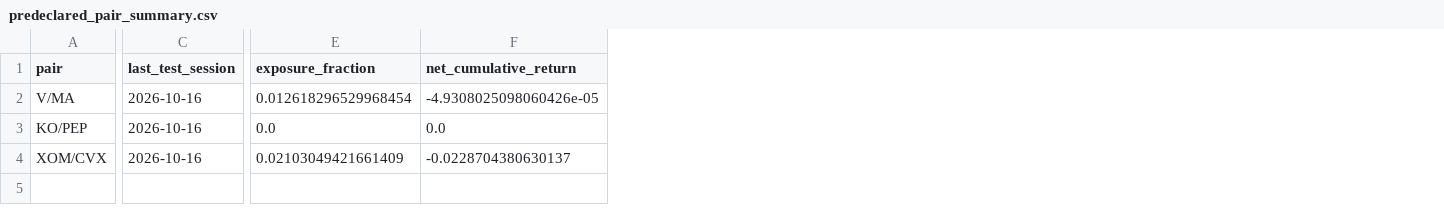
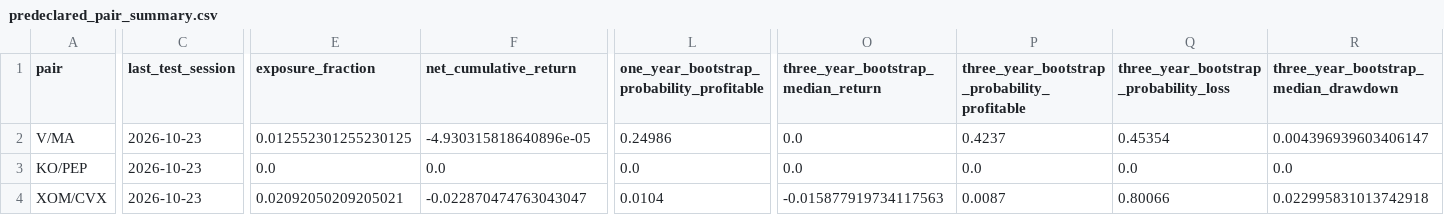
Before and after one commit to uafadelaja-creator/monte-carlo-investment-lab, a CSV file: results/stat_arb_current/predeclared_pair_summary.csv, drawn as a sheet; only a part is shown, gaps mark what is left out; the diff covers the shown part only; the diff names each change by its address in the sheet, - before the commit and + after, or states it on an @@ line.

Commit message:
Add sequential stat-arb evidence monitoring
Extend the frozen holdout through 2026-10-23, add an idempotent protocol-fingerprinted monitoring ledger and vendor revision check, harden data downloads, expand uncertainty reporting, and validate with 11 tests.

```diff
--- a/results/stat_arb_current/predeclared_pair_summary.csv
+++ b/results/stat_arb_current/predeclared_pair_summary.csv
+column L, rows 1-4: one_year_bootstrap_probability_profitable | 0.24986 | 0.0 | 0.0104
+column O, rows 1-4: three_year_bootstrap_median_return | 0.0 | 0.0 | -0.015877919734117563
+column P, rows 1-4: three_year_bootstrap_probability_profitable | 0.4237 | 0.0 | 0.0087
+column Q, rows 1-4: three_year_bootstrap_probability_loss | 0.45354 | 0.0 | 0.80066
+column R, rows 1-4: three_year_bootstrap_median_drawdown | 0.004396939603406147 | 0.0 | 0.022995831013742918
-C2:C4 (last_test_session): 2026-10-16
+C2:C4 (last_test_session): 2026-10-23
-E2 (exposure_fraction): 0.012618296529968454
+E2 (exposure_fraction): 0.012552301255230125
-F2 (net_cumulative_return): -4.9308025098060426e-05
+F2 (net_cumulative_return): -4.930315818640896e-05
-E4 (exposure_fraction): 0.02103049421661409
+E4 (exposure_fraction): 0.02092050209205021
-F4 (net_cumulative_return): -0.0228704380630137
+F4 (net_cumulative_return): -0.022870474763043047
```
Also changed, not shown: 14 edited cells elsewhere in this file, results/stat_arb_current/V_MA_bootstrap.csv, results/stat_arb_current/XOM_CVX_bootstrap.csv, 20 other files.
